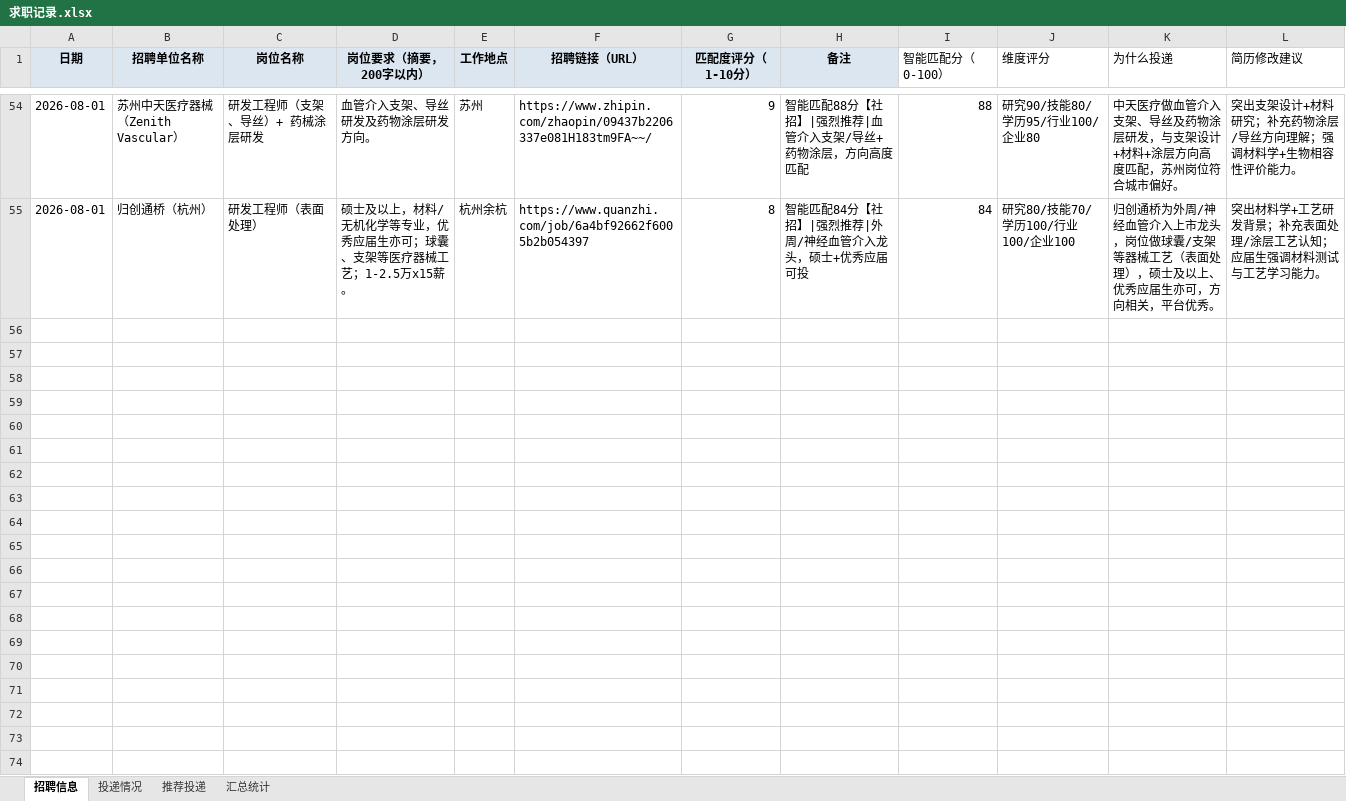
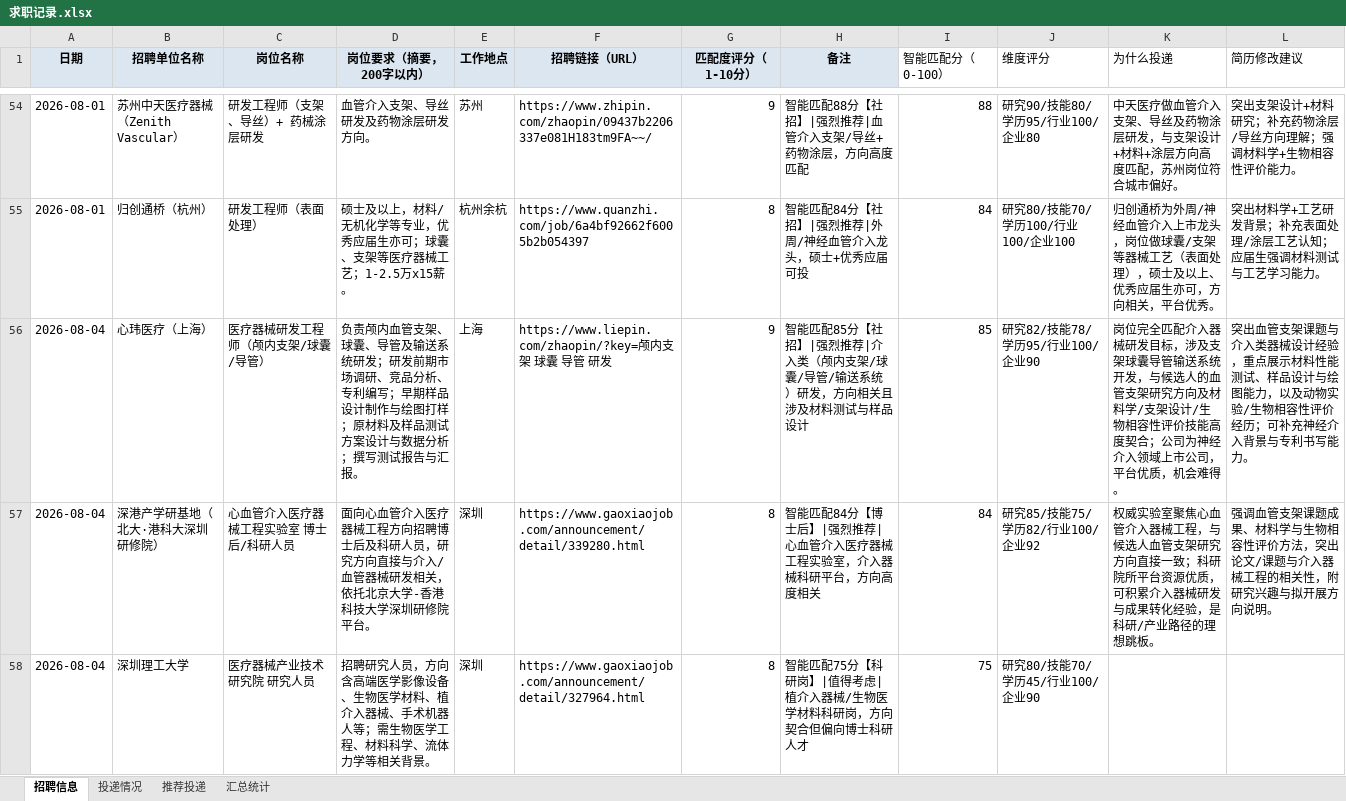
Before and after one commit to Zhengjinweizai/ob-search-vascular-stent, an Excel workbook: 求职记录.xlsx, sheet 招聘信息, drawn as a sheet; only a part is shown, gaps mark what is left out; values as stored, in another font and other column widths than the file's, no borders; the diff covers the shown part only; the diff names each change by its address in the sheet, - before the commit and + after, or states it on an @@ line.

```diff
--- a/求职记录.xlsx (sheet 招聘信息)
+++ b/求职记录.xlsx (sheet 招聘信息)
+row 56: 2026-08-04 | 心玮医疗（上海） | 医疗器械研发工程师（颅内支架/球囊/导管） | 负责颅内血管支架、球囊、导管及输送系统研发；研发前期市场调研、竞品分析、专利编写；早期样品设计制作与绘图打样；原材料及样品测试方案设计与数据分析；撰写测试报告与汇报。 | 上海 | https://www.liepin.com/zhaopin/?key=颅内支架 球囊 导管 研发 | 9 | 智能匹配85分【社招】|强烈推荐|介入类（颅内支架/球囊/导管/输送系统）研发，方向相关且涉及材料测试与样品设计 | 85 | 研究82/技能78/学历95/行业100/企业90 | 岗位完全匹配介入器械研发目标，涉及支架球囊导管输送系统开发，与候选人的血管支架研究方向及材料学/支架设计/生物相容性评价技能高度契合；公司为神经介入领域上市公司，平台优质，机会难得。 | 突出血管支架课题与介入类器械设计经验，重点展示材料性能测试、样品设计与绘图能力，以及动物实验/生物相容性评价经历；可补充神经介入背景与专利书写能力。
+row 57: 2026-08-04 | 深港产学研基地（北大·港科大深圳研修院） | 心血管介入医疗器械工程实验室 博士后/科研人员 | 面向心血管介入医疗器械工程方向招聘博士后及科研人员，研究方向直接与介入/血管器械研发相关，依托北京大学-香港科技大学深圳研修院平台。 | 深圳 | https://www.gaoxiaojob.com/announcement/detail/339280.html | 8 | 智能匹配84分【博士后】|强烈推荐|心血管介入医疗器械工程实验室，介入器械科研平台，方向高度相关 | 84 | 研究85/技能75/学历82/行业100/企业92 | 权威实验室聚焦心血管介入器械工程，与候选人血管支架研究方向直接一致；科研院所平台资源优质，可积累介入器械研发与成果转化经验，是科研/产业路径的理想跳板。 | 强调血管支架课题成果、材料学与生物相容性评价方法，突出论文/课题与介入器械工程的相关性，附研究兴趣与拟开展方向说明。
+row 58: 2026-08-04 | 深圳理工大学 | 医疗器械产业技术研究院 研究人员 | 招聘研究人员，方向含高端医学影像设备、生物医学材料、植介入器械、手术机器人等；需生物医学工程、材料科学、流体力学等相关背景。 | 深圳 | https://www.gaoxiaojob.com/announcement/detail/327964.html | 8 | 智能匹配75分【科研岗】|值得考虑|植介入器械/生物医学材料科研岗，方向契合但偏向博士科研人才 | 75 | 研究80/技能70/学历45/行业100/企业90
```
Also changed, not shown: 9 added rows elsewhere in this sheet, sheet 汇总统计, sheet 推荐投递, 1 other file.
